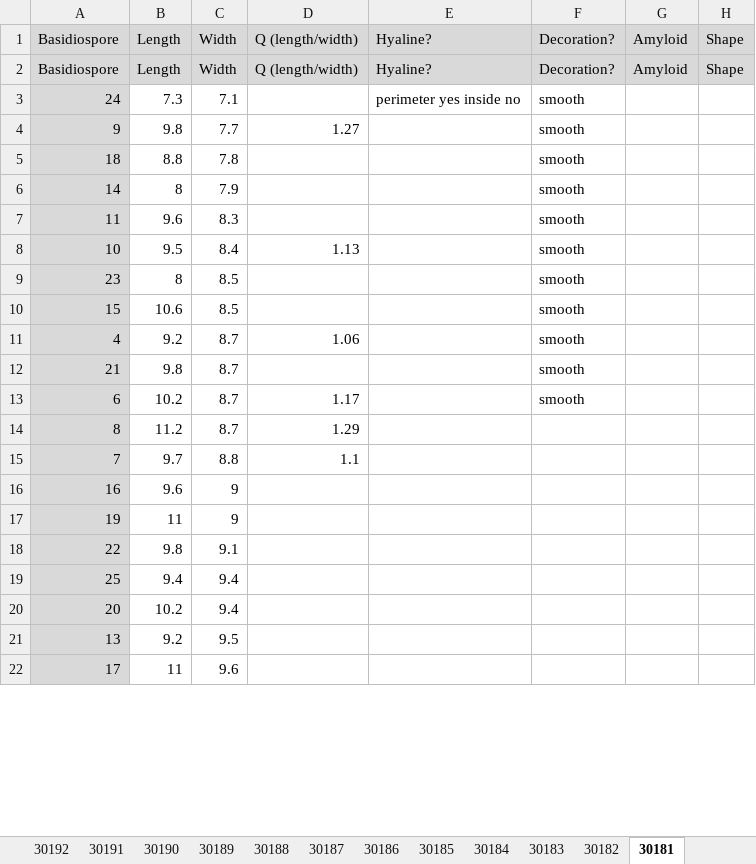
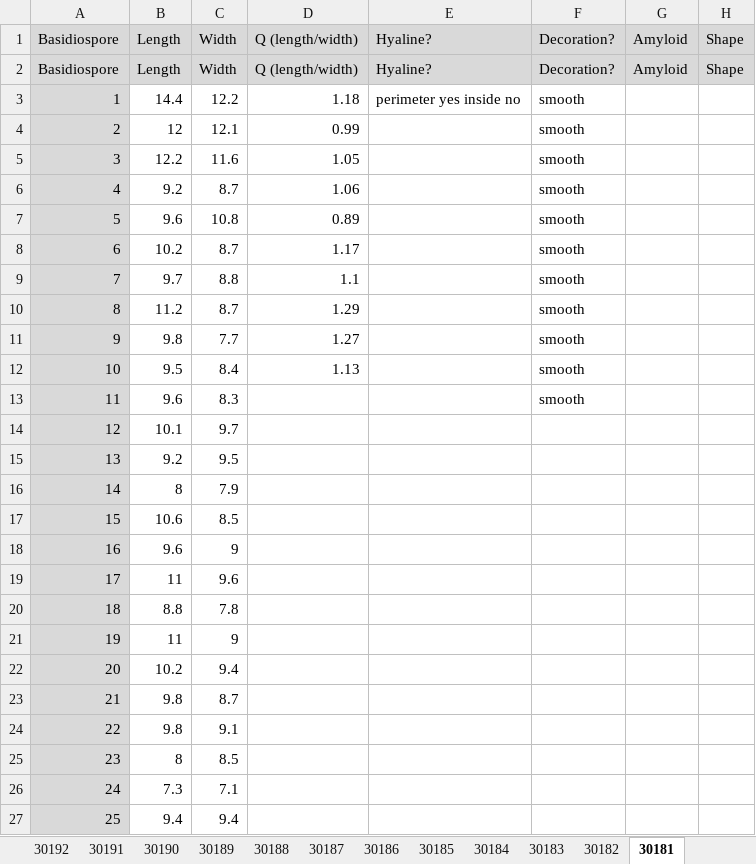
Before and after one commit to trest-tech/wiscam_microscopy, an Excel workbook: data/normalized/amanita_microscopy.xlsx, sheet 30181, drawn as a sheet; only a part is shown; values as stored, in another font and other column widths than the file's, no borders; removed rows and columns are numbered as before the commit, all else as after; the diff covers the shown part only; the diff names each change by its address in the sheet, - before the commit and + after, or states it on an @@ line.

```diff
--- a/data/normalized/amanita_microscopy.xlsx (sheet 30181)
+++ b/data/normalized/amanita_microscopy.xlsx (sheet 30181)
-row 3: 24 | 7.3 | 7.1 |  | perimeter yes inside no | smooth
+row 3: 1 | 14.4 | 12.2 | 1.18 | perimeter yes inside no | smooth
+row 4: 2 | 12 | 12.1 | 0.99 |  | smooth
+row 5: 3 | 12.2 | 11.6 | 1.05 |  | smooth
@@ row 11 moved to row 6: 4 @@
+row 7: 5 | 9.6 | 10.8 | 0.89 |  | smooth
@@ row 13 moved to row 8: 6 @@
+row 9: 7 | 9.7 | 8.8 | 1.1 |  | smooth
+row 10: 8 | 11.2 | 8.7 | 1.29 |  | smooth
-row 5: 18 | 8.8 | 7.8 |  |  | smooth
-row 6: 14 | 8 | 7.9 |  |  | smooth
@@ row 8 moved to row 12: 10 @@
-row 9: 23 | 8 | 8.5 |  |  | smooth
@@ row 23 moved to row 14: 12 @@
@@ row 21 moved to row 15: 13 @@
+row 16: 14 | 8 | 7.9
-F17 (Decoration?): smooth
+F17 (Decoration?): (empty)
-row 12: 21 | 9.8 | 8.7 |  |  | smooth
-row 14: 8 | 11.2 | 8.7 | 1.29
-row 15: 7 | 9.7 | 8.8 | 1.1
@@ row 22 moved to row 19: 17 @@
+row 20: 18 | 8.8 | 7.8
@@ row 20 moved to row 22: 20 @@
+row 23: 21 | 9.8 | 8.7
+row 25: 23 | 8 | 8.5
+row 26: 24 | 7.3 | 7.1
```
Also changed, not shown: 4 removed rows and 4 edited cells elsewhere in this sheet, sheet 30182, sheet 30239, sheet 30244, sheet 30221, sheet 30202, other sheet tabs, formulas that keep their value, data/normalized/basidia.xlsx, data/normalized/basidiospore.xlsx, 9 other files.
